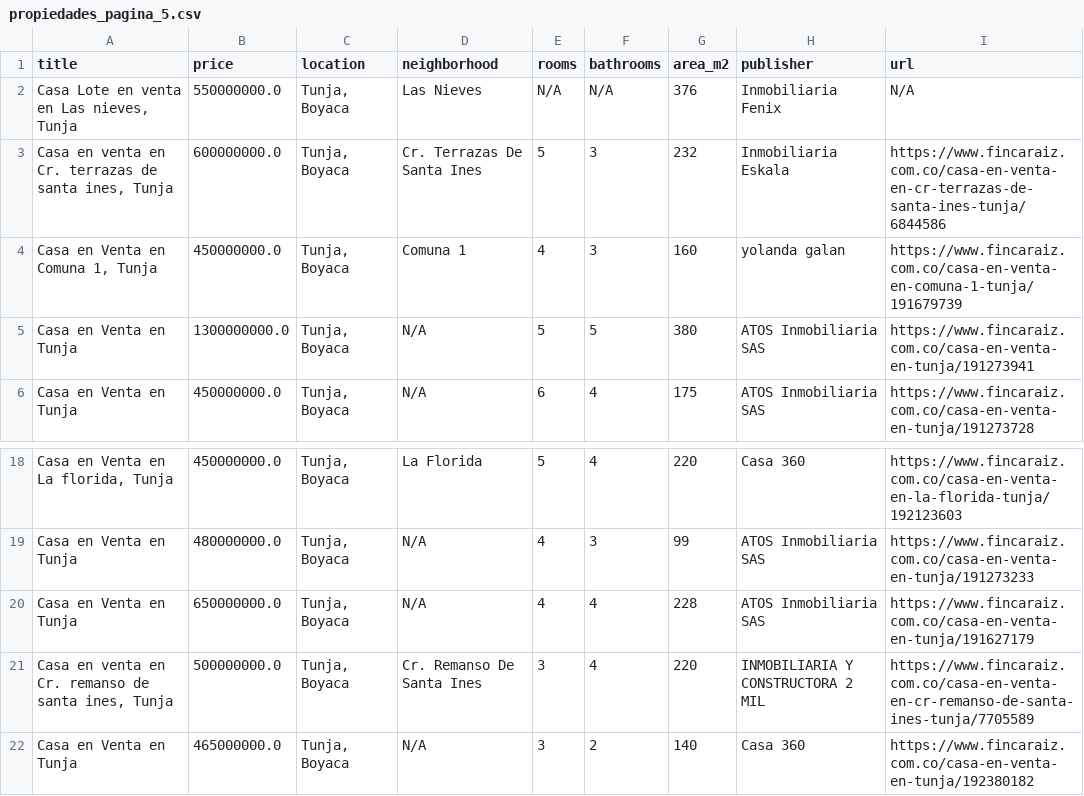
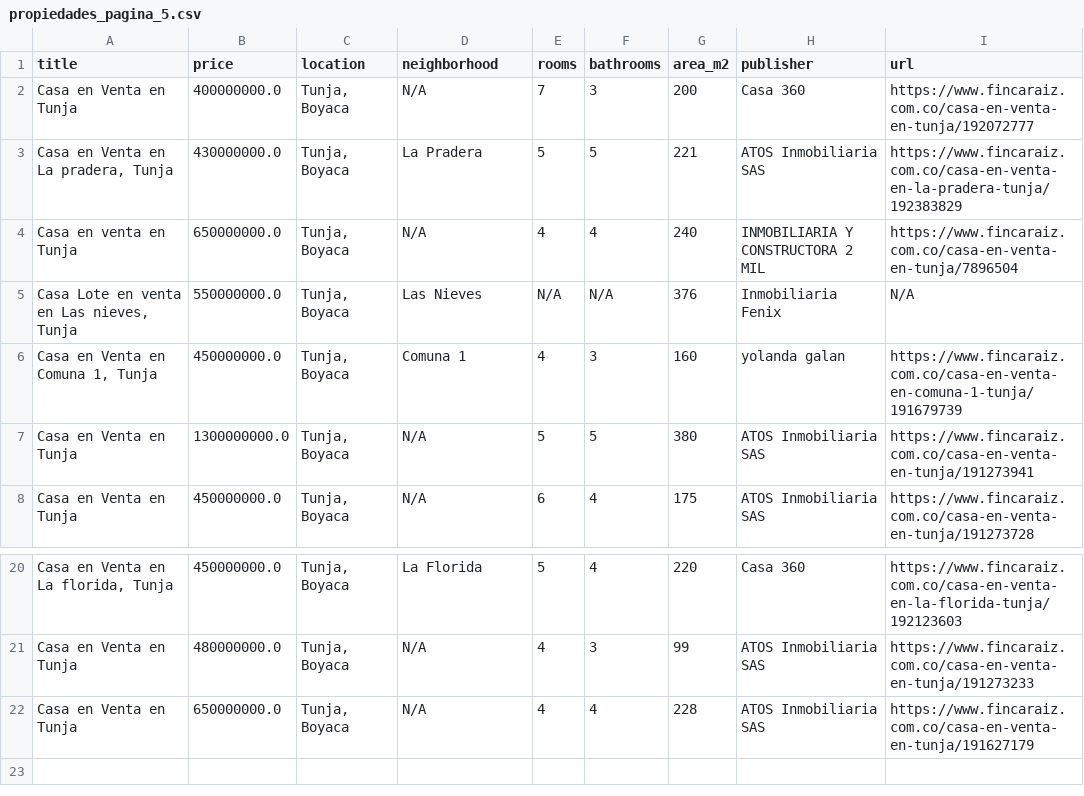
Before and after one commit to Ssnati/Streaming-Spark, a CSV file: files/csv/propiedades_pagina_5.csv, drawn as a sheet; only a part is shown, gaps mark what is left out.

```diff
--- a/files/csv/propiedades_pagina_5.csv
+++ b/files/csv/propiedades_pagina_5.csv
@@ -1,4 +1,6 @@
 title,price,location,neighborhood,rooms,bathrooms,area_m2,publisher,url
+Casa en  Venta en Tunja,400000000.0,"Tunja, Boyaca",N/A,7,3,200,Casa 360,https://www.fincaraiz.com.co/casa-en-venta-en-tunja/192072777
+"Casa en Venta en La pradera, Tunja",430000000.0,"Tunja, Boyaca",La Pradera,5,5,221,ATOS Inmobiliaria SAS,https://www.fincaraiz.com.co/casa-en-venta-en-la-pradera-tunja/192383829
+Casa en venta en Tunja,650000000.0,"Tunja, Boyaca",N/A,4,4,240,INMOBILIARIA Y CONSTRUCTORA 2 MIL,https://www.fincaraiz.com.co/casa-en-venta-en-tunja/7896504
 "Casa Lote en venta en Las nieves, Tunja",550000000.0,"Tunja, Boyaca",Las Nieves,N/A,N/A,376,Inmobiliaria Fenix,N/A
-"Casa en venta en Cr. terrazas de santa ines, Tunja",600000000.0,"Tunja, Boyaca",Cr. Terrazas De Santa Ines,5,3,232,Inmobiliaria Eskala,https://www.fincaraiz.com.co/casa-en-venta-en-cr-terrazas-de-santa-ines-tunja/6844586
 "Casa en  Venta en Comuna 1, Tunja",450000000.0,"Tunja, Boyaca",Comuna 1,4,3,160,yolanda galan,https://www.fincaraiz.com.co/casa-en-venta-en-comuna-1-tunja/191679739
@@ -20,3 +22 @@ Casa en  Venta en Tunja,480000000.0,"Tunja, Boyaca",N/A,4,3,99,ATOS Inmobiliaria
 Casa en  Venta en Tunja,650000000.0,"Tunja, Boyaca",N/A,4,4,228,ATOS Inmobiliaria SAS,https://www.fincaraiz.com.co/casa-en-venta-en-tunja/191627179
-"Casa en venta en Cr. remanso de santa ines, Tunja",500000000.0,"Tunja, Boyaca",Cr. Remanso De Santa Ines,3,4,220,INMOBILIARIA Y CONSTRUCTORA 2 MIL,https://www.fincaraiz.com.co/casa-en-venta-en-cr-remanso-de-santa-ines-tunja/7705589
-Casa en Venta en Tunja,465000000.0,"Tunja, Boyaca",N/A,3,2,140,Casa 360,https://www.fincaraiz.com.co/casa-en-venta-en-tunja/192380182
```
Also changed, not shown: files/csv/propiedades_pagina_1.csv, files/csv/propiedades_pagina_2.csv, 13 other files.
